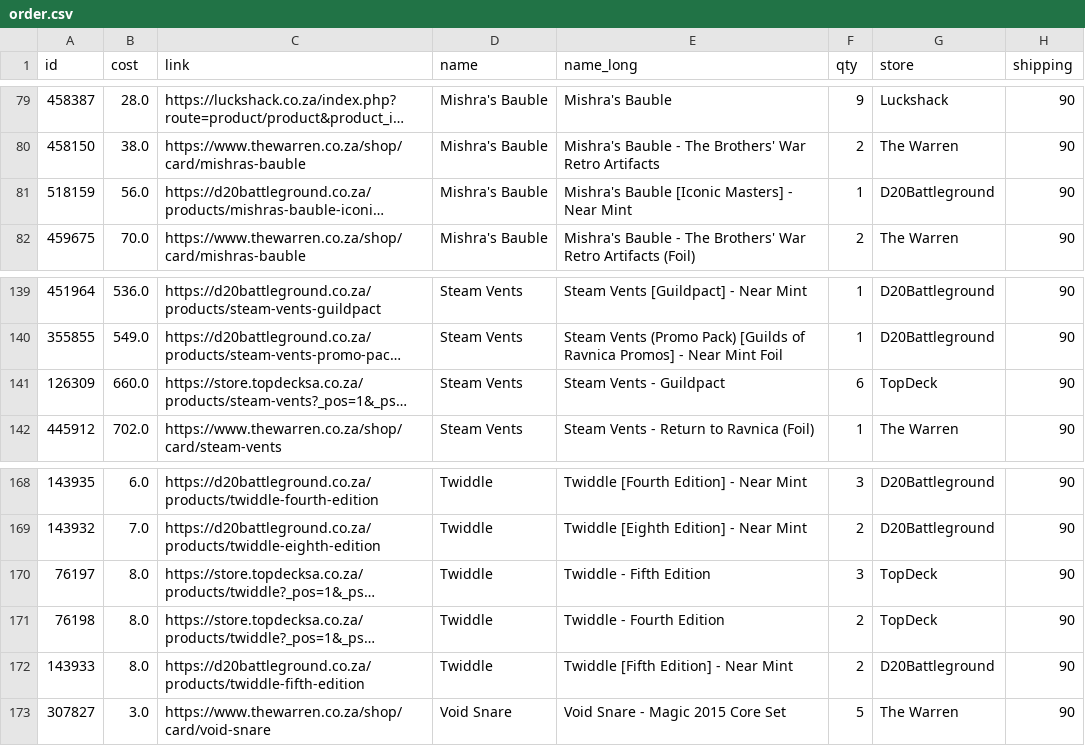
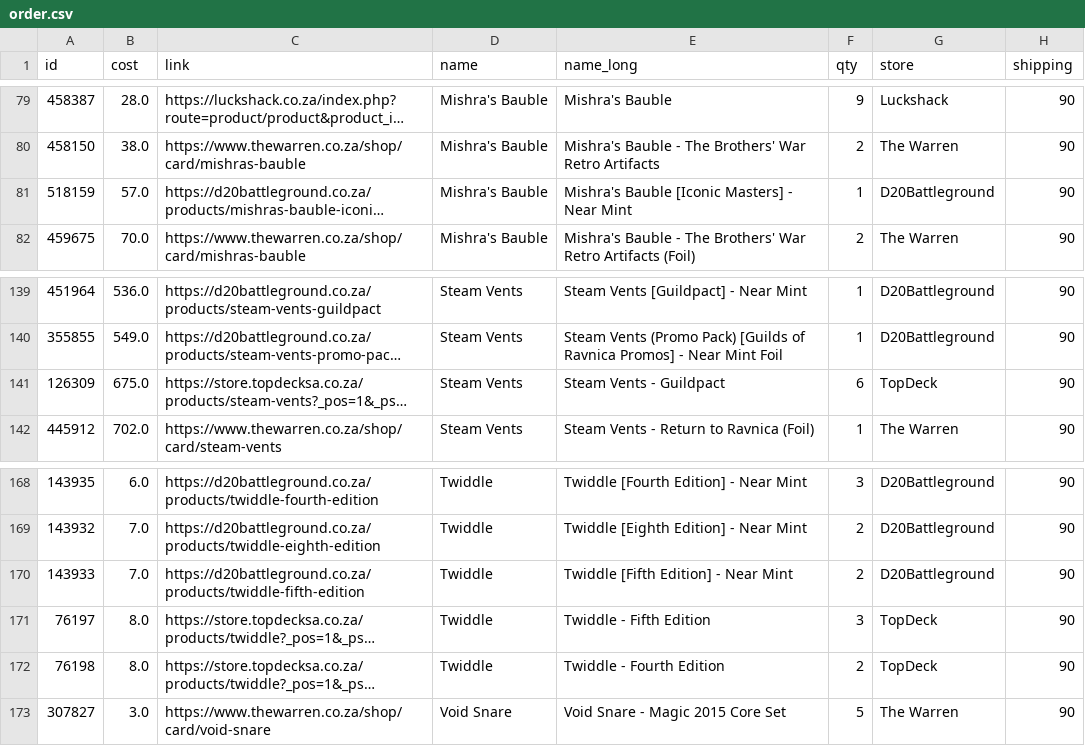
Before and after one commit to andrewknoesen/MTG_Deck_Builder, a CSV file: order.csv, drawn as a sheet; only a part is shown, gaps mark what is left out; long unchanged cells end in …; removed rows and columns are numbered as before the commit, all else as after; the diff names each change by its address in the sheet, - before the commit and + after, or states it on an @@ line.

```diff
--- a/order.csv
+++ b/order.csv
-B81 (cost): 56.0
+B81 (cost): 57.0
-B141 (cost): 660.0
+B141 (cost): 675.0
+row 170: 143933 | 7.0 | https://d20battleground.co.za/products/twiddle-fifth-edition | Twiddle | Twiddle [Fifth Edition] - Near Mint | 2 | D20Battleground | 90
-row 172: 143933 | 8.0 | https://d20battleground.co.za/products/twiddle-fifth-edition | Twiddle | Twiddle [Fifth Edition] - Near Mint | 2 | D20Battleground | 90
```
Also changed, not shown: 2 other files.
